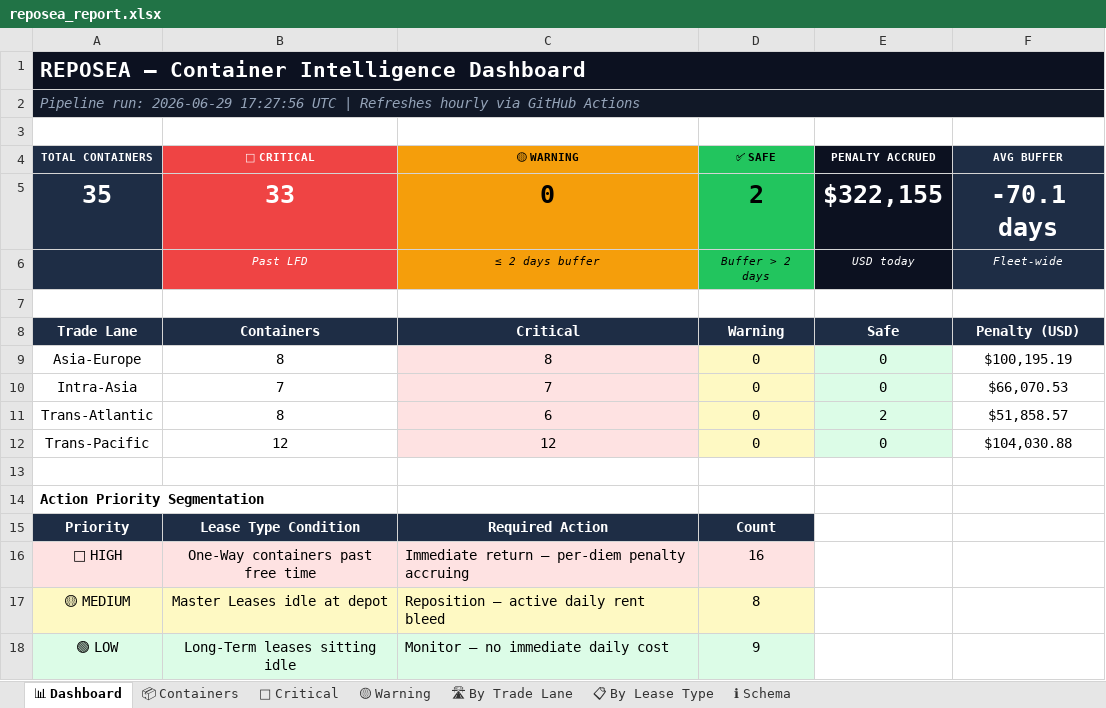
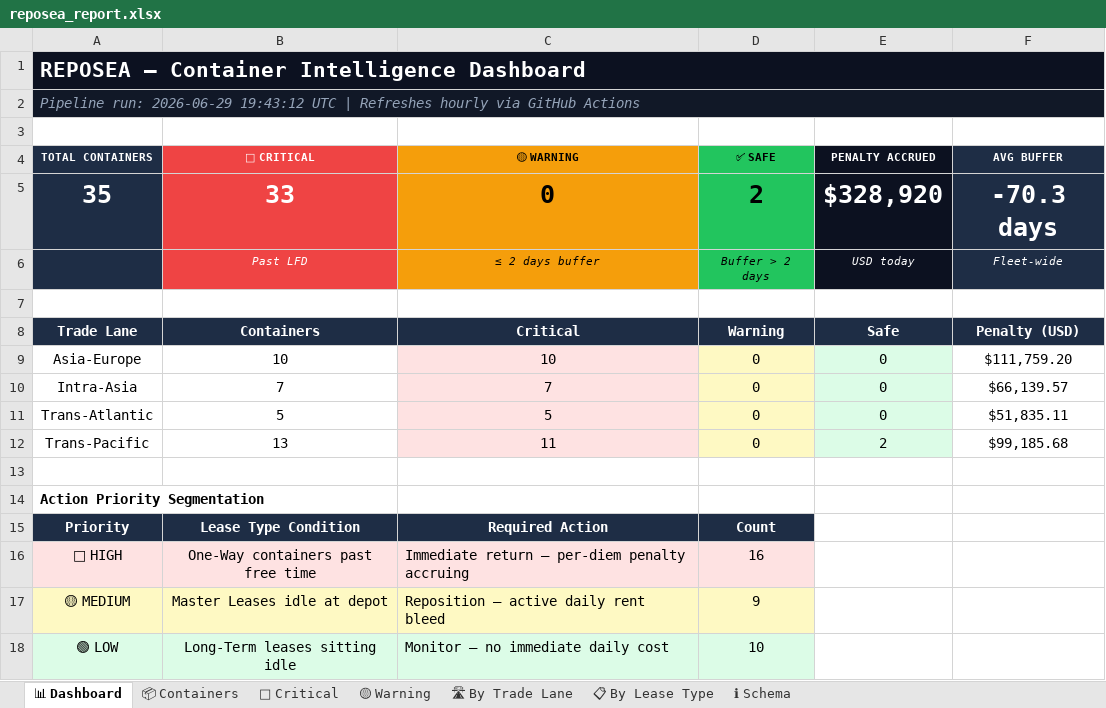
Before and after one commit to rahulmistry18/Reposea_container_optimizer, an Excel workbook: data/exports/reposea_report.xlsx, sheet 📊 Dashboard, drawn as a sheet; values as stored, in another font and other column widths than the file's, no borders; the diff names each change by its address in the sheet, - before the commit and + after, or states it on an @@ line.

```diff
--- a/data/exports/reposea_report.xlsx (sheet 📊 Dashboard)
+++ b/data/exports/reposea_report.xlsx (sheet 📊 Dashboard)
-A2 (TOTAL CONTAINERS): …run: 2026-06-29 17:27:56 UTC |…
+A2 (TOTAL CONTAINERS): …run: 2026-06-29 19:43:12 UTC |…
-E5 (PENALTY ACCRUED): $322,155
+E5 (PENALTY ACCRUED): $328,920
-F5 (AVG BUFFER): -70.1 days
+F5 (AVG BUFFER): -70.3 days
-B9 (🔴 CRITICAL): 8
+B9 (🔴 CRITICAL): 10
-C9 (🟡 WARNING): 8
+C9 (🟡 WARNING): 10
-F9 (AVG BUFFER): $100,195.19
+F9 (AVG BUFFER): $111,759.20
-F10 (AVG BUFFER): $66,070.53
+F10 (AVG BUFFER): $66,139.57
-B11 (🔴 CRITICAL): 8
+B11 (🔴 CRITICAL): 5
-C11 (🟡 WARNING): 6
+C11 (🟡 WARNING): 5
-E11 (PENALTY ACCRUED): 2
+E11 (PENALTY ACCRUED): 0
-F11 (AVG BUFFER): $51,858.57
+F11 (AVG BUFFER): $51,835.11
-B12 (🔴 CRITICAL): 12
+B12 (🔴 CRITICAL): 13
-C12 (🟡 WARNING): 12
+C12 (🟡 WARNING): 11
-E12 (PENALTY ACCRUED): 0
+E12 (PENALTY ACCRUED): 2
-F12 (AVG BUFFER): $104,030.88
+F12 (AVG BUFFER): $99,185.68
-D17 (✅ SAFE): 8
+D17 (✅ SAFE): 9
-D18 (✅ SAFE): 9
+D18 (✅ SAFE): 10
```
Also changed, not shown: sheet 📦 Containers, sheet 🔴 Critical, sheet 🛣 By Trade Lane, sheet 📋 By Lease Type, 7 other files.
